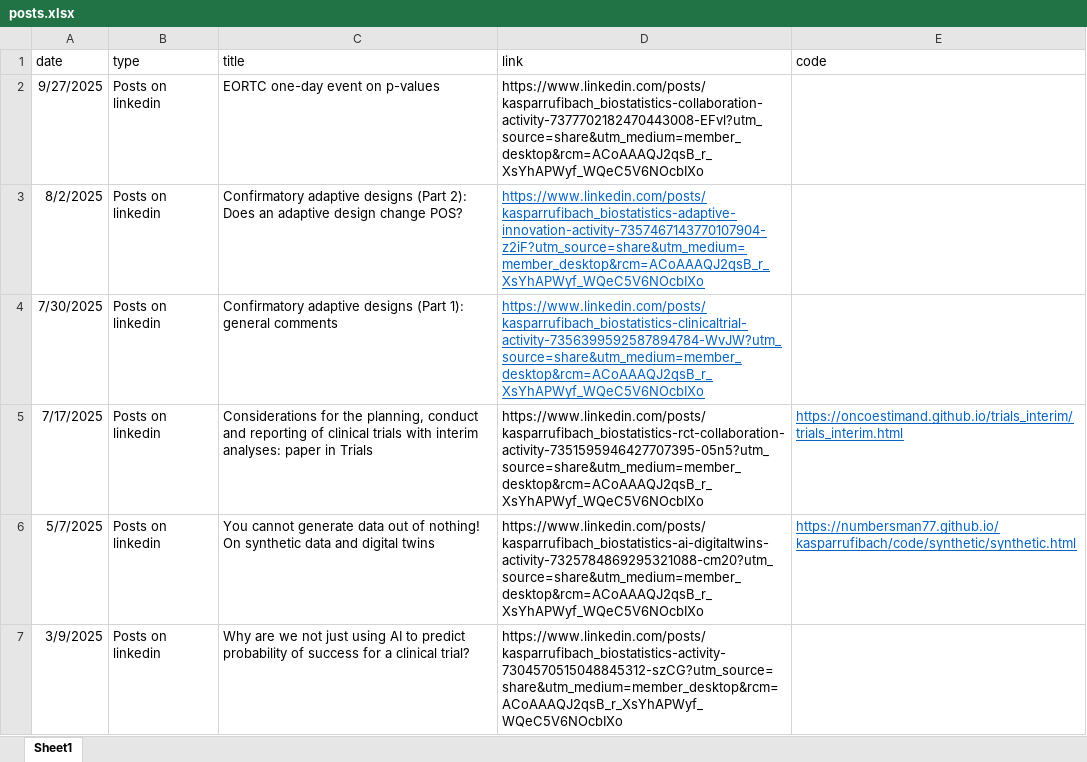
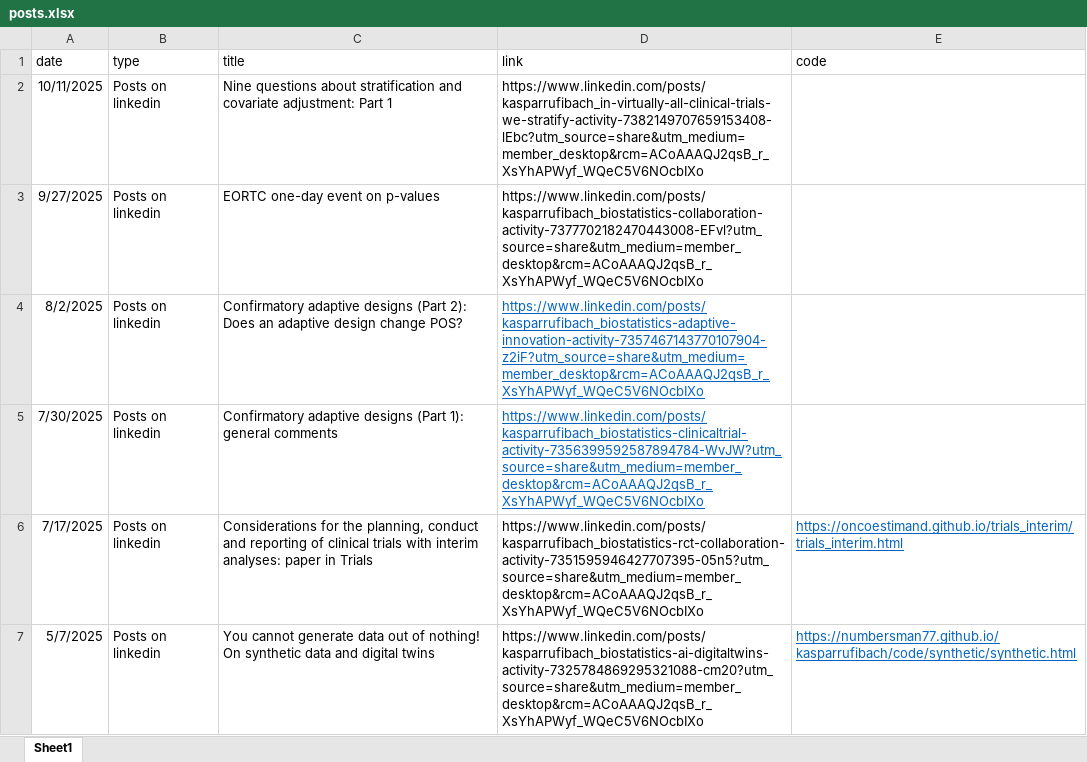
Before and after one commit to numbersman77/kasparrufibach, an Excel workbook: data/posts.xlsx, sheet Sheet1, drawn as a sheet; only a part is shown; the shorter side is filled out with more unchanged rows; values as stored, in another font and other column widths than the file's, no borders; the diff names each change by its address in the sheet, - before the commit and + after, or states it on an @@ line.

```diff
--- a/data/posts.xlsx (sheet Sheet1)
+++ b/data/posts.xlsx (sheet Sheet1)
+row 2: 10/11/2025 | Posts on linkedin | Nine questions about stratification and covariate adjustment: Part 1 | https://www.linkedin.com/posts/kasparrufibach_in-virtually-all-clinical-trials-we-stratify-activity-7382149707659153408-lEbc?utm_source=share&utm_medium=member_desktop&rcm=ACoAAAQJ2qsB_r_XsYhAPWyf_WQeC5V6NOcbIXo
```
Also changed, not shown: 4 other files.
